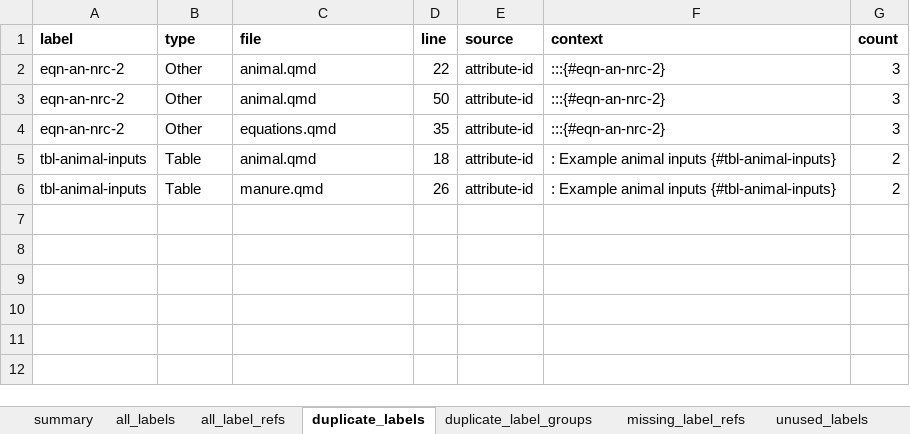
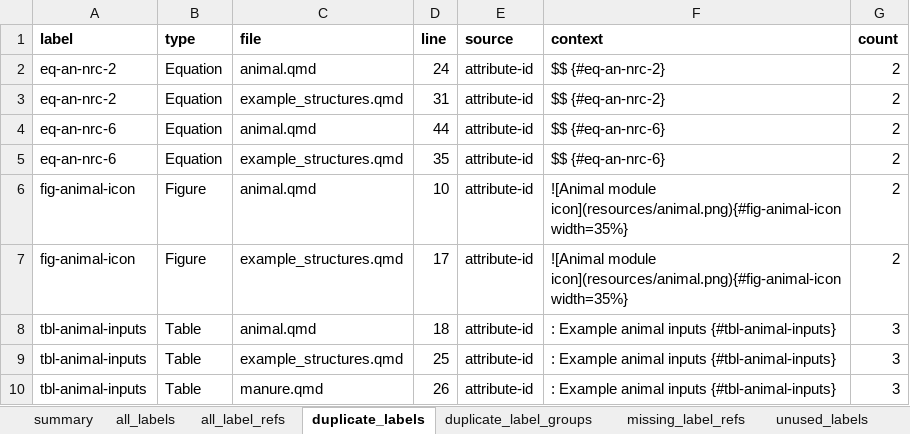
Before and after one commit to RuminantFarmSystems/RuFaS, an Excel workbook: docs/scientific/quarto-scidoc/quarto_reference_audit.xlsx, sheet duplicate_labels, drawn as a sheet; values as stored, in another font and other column widths than the file's, no borders; removed rows and columns are numbered as before the commit, all else as after; the diff names each change by its address in the sheet, - before the commit and + after, or states it on an @@ line.

Commit message:
updated eq id structure and auditing

```diff
--- a/docs/scientific/quarto-scidoc/quarto_reference_audit.xlsx (sheet duplicate_labels)
+++ b/docs/scientific/quarto-scidoc/quarto_reference_audit.xlsx (sheet duplicate_labels)
-row 2: eqn-an-nrc-2 | Other | animal.qmd | 22 | attribute-id | :::{#eqn-an-nrc-2} | 3
-row 3: eqn-an-nrc-2 | Other | animal.qmd | 50 | attribute-id | :::{#eqn-an-nrc-2} | 3
-row 4: eqn-an-nrc-2 | Other | equations.qmd | 35 | attribute-id | :::{#eqn-an-nrc-2} | 3
+row 2: eq-an-nrc-2 | Equation | animal.qmd | 24 | attribute-id | $$ {#eq-an-nrc-2} | 2
+row 3: eq-an-nrc-2 | Equation | example_structures.qmd | 31 | attribute-id | $$ {#eq-an-nrc-2} | 2
+row 4: eq-an-nrc-6 | Equation | animal.qmd | 44 | attribute-id | $$ {#eq-an-nrc-6} | 2
+row 5: eq-an-nrc-6 | Equation | example_structures.qmd | 35 | attribute-id | $$ {#eq-an-nrc-6} | 2
+row 6: fig-animal-icon | Figure | animal.qmd | 10 | attribute-id | ![Animal module icon](resources/animal.png){#fig-animal-icon width=35%} | 2
+row 7: fig-animal-icon | Figure | example_structures.qmd | 17 | attribute-id | ![Animal module icon](resources/animal.png){#fig-animal-icon width=35%} | 2
-G8 (count): 2
+G8 (count): 3
+row 9: tbl-animal-inputs | Table | example_structures.qmd | 25 | attribute-id | : Example animal inputs {#tbl-animal-inputs} | 3
-G10 (count): 2
+G10 (count): 3
```
Also changed, not shown: sheet all_labels, sheet unused_labels, sheet all_label_refs, sheet summary, sheet duplicate_label_groups, sheet bib_citations, 4 more sheets, other sheet tabs, 42 other files.
